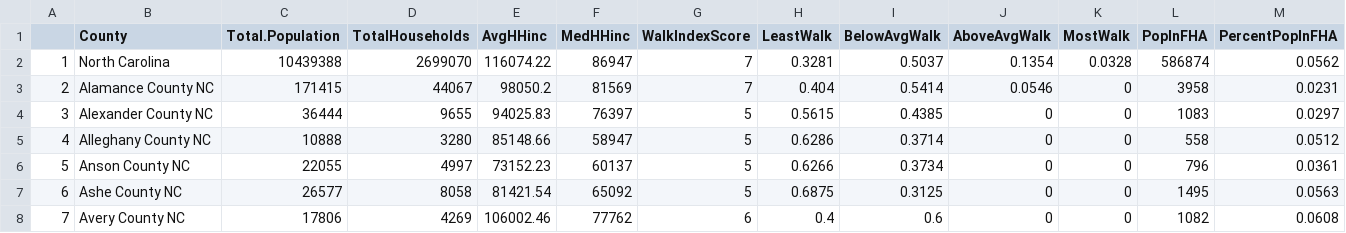
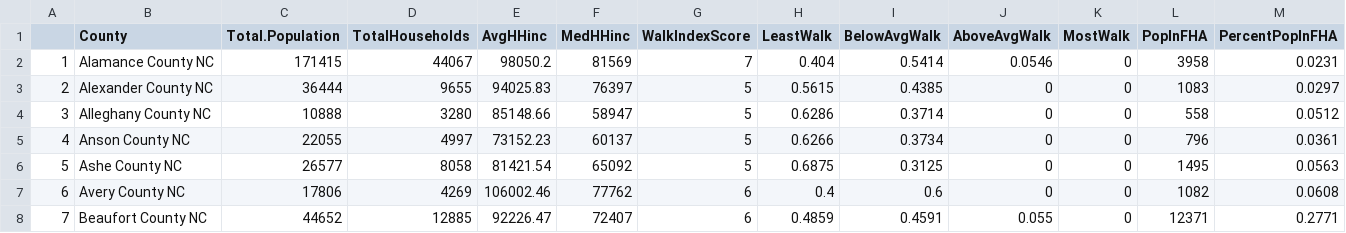
Before and after one commit to sytspg/SalzbergSuSlay, a CSV file: Data/Processed/NCDataClean.csv, drawn as a sheet; only a part is shown; the shorter side is filled out with more unchanged rows; removed rows and columns are numbered as before the commit, all else as after; the diff names each change by its address in the sheet, - before the commit and + after, or states it on an @@ line.

```diff
--- a/Data/Processed/NCDataClean.csv
+++ b/Data/Processed/NCDataClean.csv
-row 2: 1 | North Carolina | 10439388 | 2699070 | 116074.22 | 86947 | 7 | 0.3281 | 0.5037 | 0.1354 | 0.0328 | 586874 | 0.0562
@@ column A renumbered from row 2 down @@
```
Also changed, not shown: 2 other files.
